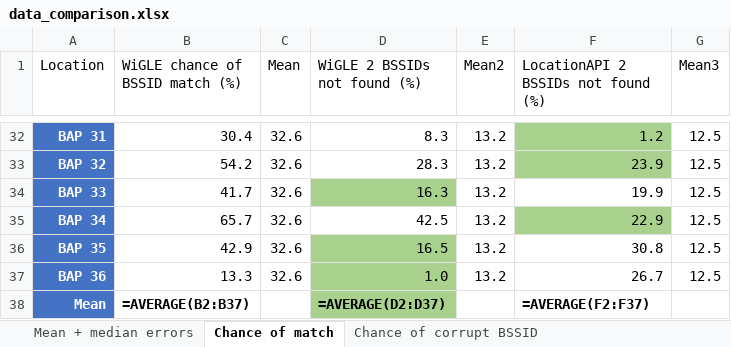
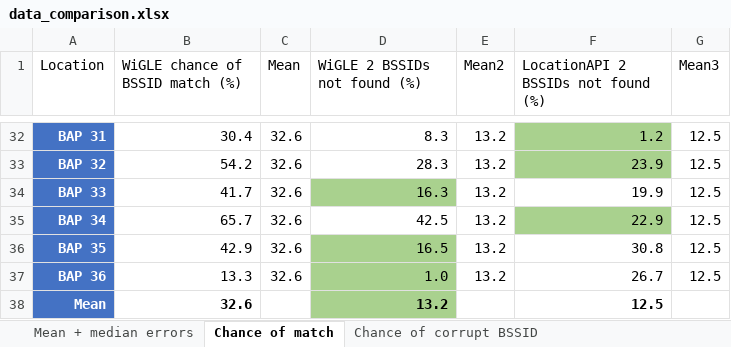
Before and after one commit to thomasjanssenR8/Localization, an Excel workbook: data/data_comparison.xlsx, sheet Chance of match, drawn as a sheet; only a part is shown, gaps mark what is left out; values as stored, in another font and other column widths than the file's, no borders; formulas without a stored value are shown as written; table styles not drawn; the diff names each change by its address in the sheet, - before the commit and + after, or states it on an @@ line.

Commit message:
Calculate chance of combination above 500 meters for WiGLE and above 150 meters for LocationAPI

```diff
--- a/data/data_comparison.xlsx (sheet Chance of match)
+++ b/data/data_comparison.xlsx (sheet Chance of match)
-B38 (WiGLE chance of BSSID match (%)): =AVERAGE(B2:B37)
+B38 (WiGLE chance of BSSID match (%)): 32.6
-D38 (WiGLE 2 BSSIDs not found (%)): =AVERAGE(D2:D37)
+D38 (WiGLE 2 BSSIDs not found (%)): 13.2
-F38: =AVERAGE(F2:F37)
+F38: 12.5
```
Also changed, not shown: sheet Chance of corrupt BSSID, sheet LocationAPI - with(out) RSSI, sheet Mean + median errors, data/data_locationAPI_without_RSSI.xlsx, data/data_wigle.xlsx, 1 other file.
